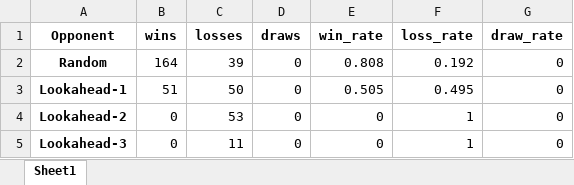
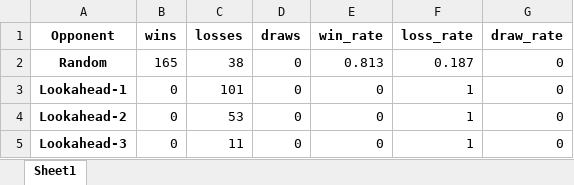
Before and after one commit to lovroselic/Connect4, an Excel workbook: Code/Jupiter/Connect4/Logs/DQN/DQN-SelfPlay_L2-11400-TU-200-BS-128-evaluation_results.xlsx, sheet Sheet1, drawn as a sheet; values as stored, in another font and other column widths than the file's, no borders; the diff names each change by its address in the sheet, - before the commit and + after, or states it on an @@ line.

```diff
--- a/Code/Jupiter/Connect4/Logs/DQN/DQN-SelfPlay_L2-11400-TU-200-BS-128-evaluation_results.xlsx (sheet Sheet1)
+++ b/Code/Jupiter/Connect4/Logs/DQN/DQN-SelfPlay_L2-11400-TU-200-BS-128-evaluation_results.xlsx (sheet Sheet1)
-B2 (wins): 164
+B2 (wins): 165
-C2 (losses): 39
+C2 (losses): 38
-E2 (win_rate): 0.808
+E2 (win_rate): 0.813
-F2 (loss_rate): 0.192
+F2 (loss_rate): 0.187
-B3 (wins): 51
+B3 (wins): 0
-C3 (losses): 50
+C3 (losses): 101
-E3 (win_rate): 0.505
+E3 (win_rate): 0
-F3 (loss_rate): 0.495
+F3 (loss_rate): 1
```
Also changed, not shown: Code/Jupiter/Connect4/DQN training_sessions.xlsx, Code/Jupiter/Connect4/Logs/DQN/DQN-SelfPlay_L2-11400-TU-200-BS-128-training_summary.xlsx, 35 other files.
